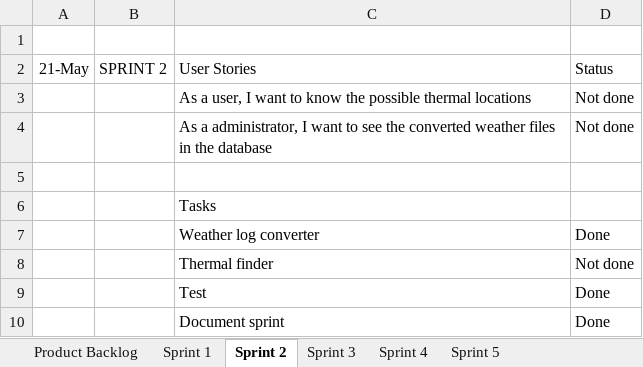
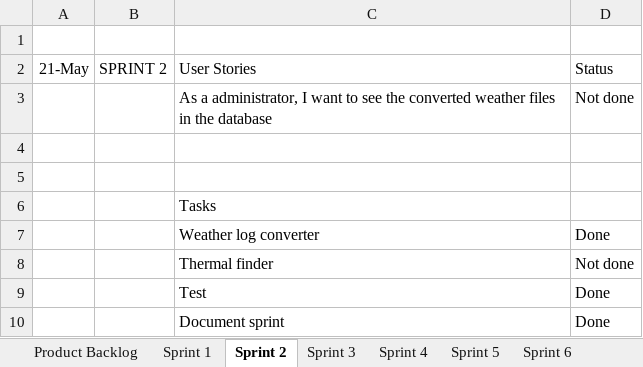
Before and after one commit to KYLU455/SEP4, an Excel workbook: Excel scrum.xlsx, sheet Sprint 2, drawn as a sheet; values as stored, in another font and other column widths than the file's, no borders; removed rows and columns are numbered as before the commit, all else as after; the diff names each change by its address in the sheet, - before the commit and + after, or states it on an @@ line.

```diff
--- a/Excel scrum.xlsx (sheet Sprint 2)
+++ b/Excel scrum.xlsx (sheet Sprint 2)
+sheet tab: Sprint 6
-row 3:  |  | As a user, I want to know the possible thermal locations | Not done
+row 4: (empty)
```
Also changed, not shown: sheet Sprint 4, sheet Sprint 3, sheet Sprint 5, sheet Product Backlog, 2 other files.
